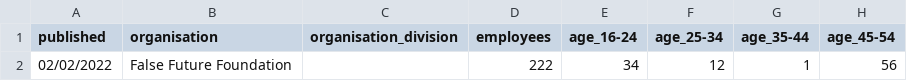
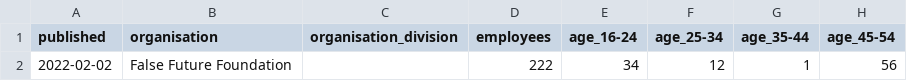
Before and after one commit to open-innovations/diversity-data, a CSV file: data/example-false-future-foundation.csv, drawn as a sheet; only a part is shown; the diff names each change by its address in the sheet, - before the commit and + after, or states it on an @@ line.

Commit message:
Change date format to ISO8601

```diff
--- a/data/example-false-future-foundation.csv
+++ b/data/example-false-future-foundation.csv
-A2 (published): 02/02/2022
+A2 (published): 2022-02-02
```
